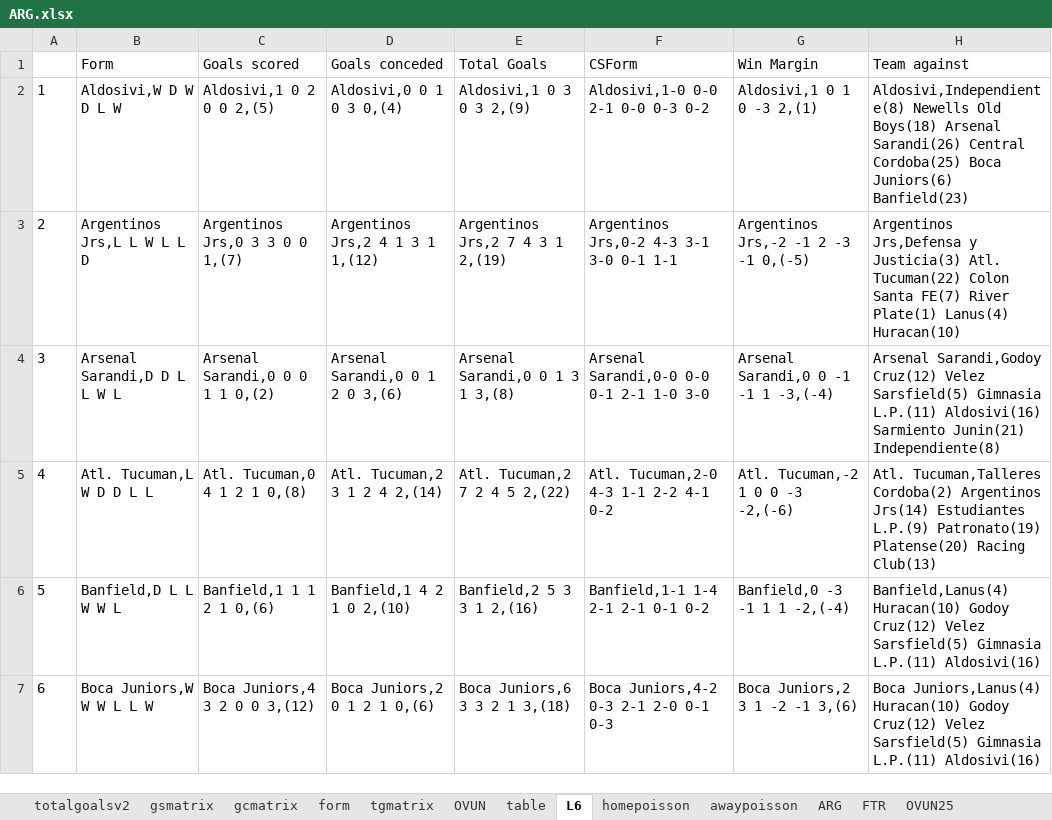
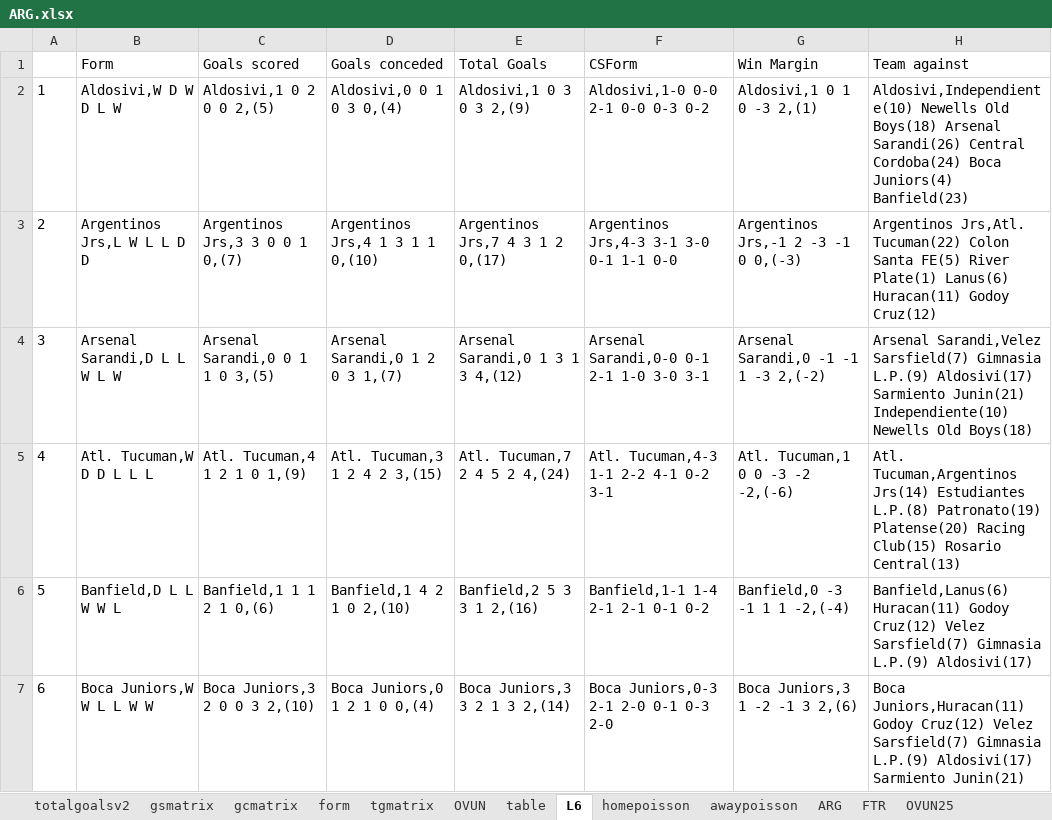
Before and after one commit to gitboyzorro5/Rsoccer, an Excel workbook: ARG.xlsx, sheet L6, drawn as a sheet; only a part is shown; values as stored, in another font and other column widths than the file's, no borders; the diff covers the shown part only; the diff names each change by its address in the sheet, - before the commit and + after, or states it on an @@ line.

```diff
--- a/ARG.xlsx (sheet L6)
+++ b/ARG.xlsx (sheet L6)
-H2 (Team against): Aldosivi,Independiente(8) Newells Old Boys(18) Arsenal Sarandi(26) Central Cordoba(25) Boca Juniors(6) Banfield(23)
+H2 (Team against): Aldosivi,Independiente(10) Newells Old Boys(18) Arsenal Sarandi(26) Central Cordoba(24) Boca Juniors(4) Banfield(23)
-B3 (Form): Argentinos Jrs,L L W L L D
+B3 (Form): Argentinos Jrs,L W L L D D
-C3 (Goals scored): Argentinos Jrs,0 3 3 0 0 1,(7)
+C3 (Goals scored): Argentinos Jrs,3 3 0 0 1 0,(7)
-D3 (Goals conceded): Argentinos Jrs,2 4 1 3 1 1,(12)
+D3 (Goals conceded): Argentinos Jrs,4 1 3 1 1 0,(10)
-E3 (Total Goals): Argentinos Jrs,2 7 4 3 1 2,(19)
+E3 (Total Goals): Argentinos Jrs,7 4 3 1 2 0,(17)
-F3 (CSForm): Argentinos Jrs,0-2 4-3 3-1 3-0 0-1 1-1
+F3 (CSForm): Argentinos Jrs,4-3 3-1 3-0 0-1 1-1 0-0
-G3 (Win Margin): Argentinos Jrs,-2 -1 2 -3 -1 0,(-5)
+G3 (Win Margin): Argentinos Jrs,-1 2 -3 -1 0 0,(-3)
-H3 (Team against): Argentinos Jrs,Defensa y Justicia(3) Atl. Tucuman(22) Colon Santa FE(7) River Plate(1) Lanus(4) Huracan(10)
+H3 (Team against): Argentinos Jrs,Atl. Tucuman(22) Colon Santa FE(5) River Plate(1) Lanus(6) Huracan(11) Godoy Cruz(12)
-B4 (Form): Arsenal Sarandi,D D L L W L
+B4 (Form): Arsenal Sarandi,D L L W L W
-C4 (Goals scored): Arsenal Sarandi,0 0 0 1 1 0,(2)
+C4 (Goals scored): Arsenal Sarandi,0 0 1 1 0 3,(5)
-D4 (Goals conceded): Arsenal Sarandi,0 0 1 2 0 3,(6)
+D4 (Goals conceded): Arsenal Sarandi,0 1 2 0 3 1,(7)
-E4 (Total Goals): Arsenal Sarandi,0 0 1 3 1 3,(8)
+E4 (Total Goals): Arsenal Sarandi,0 1 3 1 3 4,(12)
-F4 (CSForm): Arsenal Sarandi,0-0 0-0 0-1 2-1 1-0 3-0
+F4 (CSForm): Arsenal Sarandi,0-0 0-1 2-1 1-0 3-0 3-1
-G4 (Win Margin): Arsenal Sarandi,0 0 -1 -1 1 -3,(-4)
+G4 (Win Margin): Arsenal Sarandi,0 -1 -1 1 -3 2,(-2)
-H4 (Team against): Arsenal Sarandi,Godoy Cruz(12) Velez Sarsfield(5) Gimnasia L.P.(11) Aldosivi(16) Sarmiento Junin(21) Independiente(8)
+H4 (Team against): Arsenal Sarandi,Velez Sarsfield(7) Gimnasia L.P.(9) Aldosivi(17) Sarmiento Junin(21) Independiente(10) Newells Old Boys(18)
-B5 (Form): Atl. Tucuman,L W D D L L
+B5 (Form): Atl. Tucuman,W D D L L L
-C5 (Goals scored): Atl. Tucuman,0 4 1 2 1 0,(8)
+C5 (Goals scored): Atl. Tucuman,4 1 2 1 0 1,(9)
-D5 (Goals conceded): Atl. Tucuman,2 3 1 2 4 2,(14)
+D5 (Goals conceded): Atl. Tucuman,3 1 2 4 2 3,(15)
-E5 (Total Goals): Atl. Tucuman,2 7 2 4 5 2,(22)
+E5 (Total Goals): Atl. Tucuman,7 2 4 5 2 4,(24)
-F5 (CSForm): Atl. Tucuman,2-0 4-3 1-1 2-2 4-1 0-2
+F5 (CSForm): Atl. Tucuman,4-3 1-1 2-2 4-1 0-2 3-1
-G5 (Win Margin): Atl. Tucuman,-2 1 0 0 -3 -2,(-6)
+G5 (Win Margin): Atl. Tucuman,1 0 0 -3 -2 -2,(-6)
-H5 (Team against): Atl. Tucuman,Talleres Cordoba(2) Argentinos Jrs(14) Estudiantes L.P.(9) Patronato(19) Platense(20) Racing Club(13)
+H5 (Team against): Atl. Tucuman,Argentinos Jrs(14) Estudiantes L.P.(8) Patronato(19) Platense(20) Racing Club(15) Rosario Central(13)
-H6 (Team against): Banfield,Lanus(4) Huracan(10) Godoy Cruz(12) Velez Sarsfield(5) Gimnasia L.P.(11) Aldosivi(16)
+H6 (Team against): Banfield,Lanus(6) Huracan(11) Godoy Cruz(12) Velez Sarsfield(7) Gimnasia L.P.(9) Aldosivi(17)
-B7 (Form): Boca Juniors,W W W L L W
+B7 (Form): Boca Juniors,W W L L W W
-C7 (Goals scored): Boca Juniors,4 3 2 0 0 3,(12)
+C7 (Goals scored): Boca Juniors,3 2 0 0 3 2,(10)
-D7 (Goals conceded): Boca Juniors,2 0 1 2 1 0,(6)
+D7 (Goals conceded): Boca Juniors,0 1 2 1 0 0,(4)
-E7 (Total Goals): Boca Juniors,6 3 3 2 1 3,(18)
+E7 (Total Goals): Boca Juniors,3 3 2 1 3 2,(14)
-F7 (CSForm): Boca Juniors,4-2 0-3 2-1 2-0 0-1 0-3
+F7 (CSForm): Boca Juniors,0-3 2-1 2-0 0-1 0-3 2-0
-G7 (Win Margin): Boca Juniors,2 3 1 -2 -1 3,(6)
+G7 (Win Margin): Boca Juniors,3 1 -2 -1 3 2,(6)
-H7 (Team against): Boca Juniors,Lanus(4) Huracan(10) Godoy Cruz(12) Velez Sarsfield(5) Gimnasia L.P.(11) Aldosivi(16)
+H7 (Team against): Boca Juniors,Huracan(11) Godoy Cruz(12) Velez Sarsfield(7) Gimnasia L.P.(9) Aldosivi(17) Sarmiento Junin(21)
```
Also changed, not shown: 116 edited cells elsewhere in this sheet, sheet ARG, sheet table, sheet OVUN, sheet awaypoisson, sheet homepoisson, sheet totalgoalsv2, 5 more sheets, AUT.xlsx, BRA.xlsx, 22 other files.
